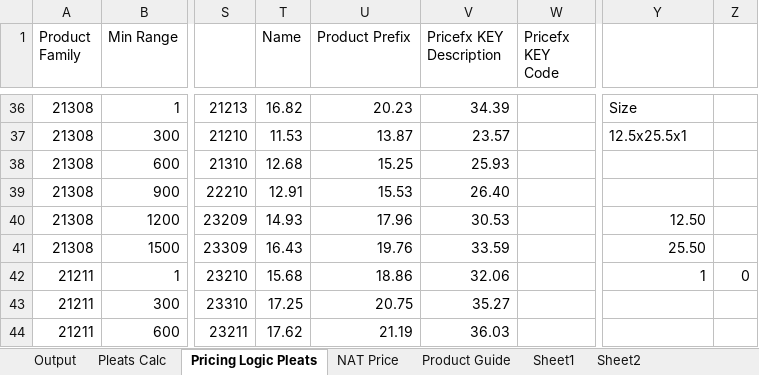
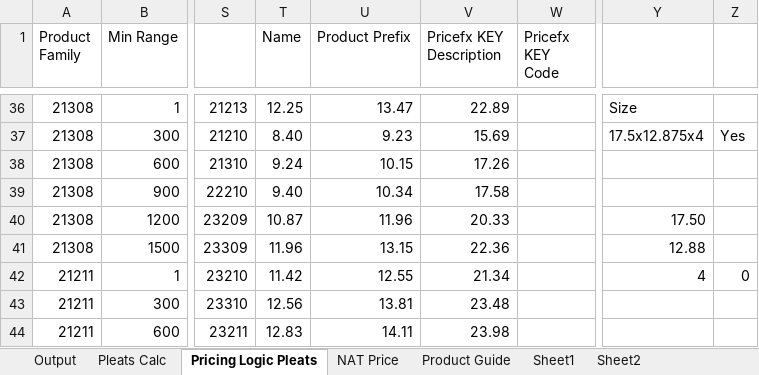
Before and after one commit to Joshua-Martinez-mann-hummel/mh_nat_calc_web_app, an Excel workbook: raw_calc.xlsm, sheet Pricing Logic Pleats, drawn as a sheet; only a part is shown, gaps mark what is left out; values as stored, in another font and other column widths than the file's, no cell formats; the diff covers the shown part only; the diff names each change by its address in the sheet, - before the commit and + after, or states it on an @@ line.

Commit message:
Improved price logic, added funky excel carton logic, finally removed excel testing automation errors. Still need improvents, ended the day with 57/60 test casses passing.

```diff
--- a/raw_calc.xlsm (sheet Pricing Logic Pleats)
+++ b/raw_calc.xlsm (sheet Pricing Logic Pleats)
-T36 (Name): 16.82
+T36 (Name): 12.25
-U36 (Product Prefix): 20.23
+U36 (Product Prefix): 13.47
-V36 (Pricefx KEY Description): 34.39
+V36 (Pricefx KEY Description): 22.89
-T37 (Name): 11.53
+T37 (Name): 8.40
-U37 (Product Prefix): 13.87
+U37 (Product Prefix): 9.23
-V37 (Pricefx KEY Description): 23.57
+V37 (Pricefx KEY Description): 15.69
-Y37: 12.5x25.5x1
+Y37: 17.5x12.875x4
-Z37: (empty)
+Z37: Yes
-T38 (Name): 12.68
+T38 (Name): 9.24
-U38 (Product Prefix): 15.25
+U38 (Product Prefix): 10.15
-V38 (Pricefx KEY Description): 25.93
+V38 (Pricefx KEY Description): 17.26
-T39 (Name): 12.91
+T39 (Name): 9.40
-U39 (Product Prefix): 15.53
+U39 (Product Prefix): 10.34
-V39 (Pricefx KEY Description): 26.40
+V39 (Pricefx KEY Description): 17.58
-T40 (Name): 14.93
+T40 (Name): 10.87
-U40 (Product Prefix): 17.96
+U40 (Product Prefix): 11.96
-V40 (Pricefx KEY Description): 30.53
+V40 (Pricefx KEY Description): 20.33
-Y40: 12.50
+Y40: 17.50
-T41 (Name): 16.43
+T41 (Name): 11.96
-U41 (Product Prefix): 19.76
+U41 (Product Prefix): 13.15
-V41 (Pricefx KEY Description): 33.59
+V41 (Pricefx KEY Description): 22.36
-Y41: 25.50
+Y41: 12.88
-T42 (Name): 15.68
+T42 (Name): 11.42
-U42 (Product Prefix): 18.86
+U42 (Product Prefix): 12.55
-V42 (Pricefx KEY Description): 32.06
+V42 (Pricefx KEY Description): 21.34
-Y42: 1
+Y42: 4
-T43 (Name): 17.25
+T43 (Name): 12.56
-U43 (Product Prefix): 20.75
+U43 (Product Prefix): 13.81
-V43 (Pricefx KEY Description): 35.27
+V43 (Pricefx KEY Description): 23.48
-T44 (Name): 17.62
+T44 (Name): 12.83
-U44 (Product Prefix): 21.19
+U44 (Product Prefix): 14.11
-V44 (Pricefx KEY Description): 36.03
+V44 (Pricefx KEY Description): 23.98
```
Also changed, not shown: 40 edited cells elsewhere in this sheet, sheet Pleats Calc, cell formats, 10 other files.
